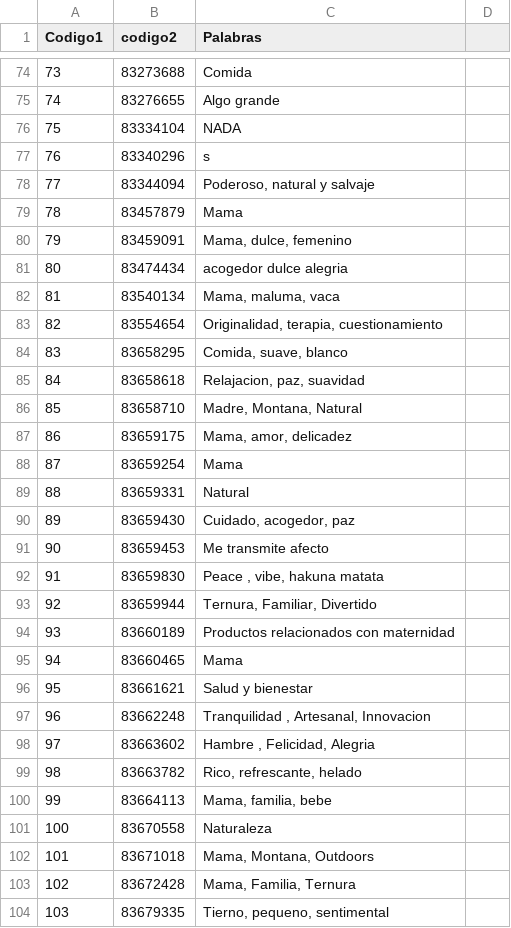
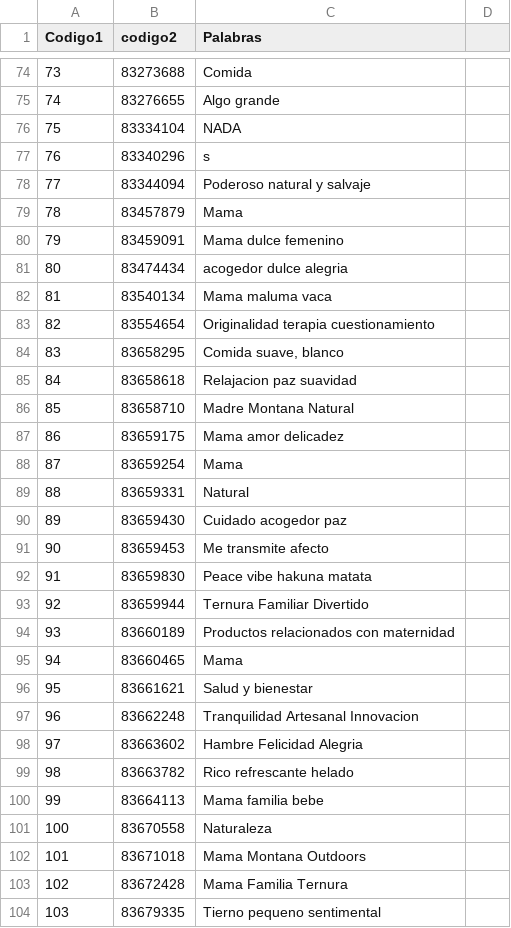
Before and after one commit to sarararu/Sara-Ramirez, a CSV file: 3palabras .csv, drawn as a sheet; only a part is shown, gaps mark what is left out; the diff covers the shown part only.

Commit message:
Update 3palabras .csv

```diff
--- a/3palabras .csv
+++ b/3palabras .csv
@@ -77,18 +77,18 @@ Codigo1;codigo2;Palabras
 76;83340296;s
-77;83344094;Poderoso, natural y salvaje
+77;83344094;Poderoso natural y salvaje
 78;83457879;Mama
-79;83459091;Mama, dulce, femenino
+79;83459091;Mama dulce femenino
 80;83474434;acogedor dulce alegria
-81;83540134;Mama, maluma, vaca
-82;83554654;Originalidad, terapia, cuestionamiento
-83;83658295;Comida, suave, blanco
-84;83658618;Relajacion, paz, suavidad
-85;83658710;Madre, Montana, Natural
-86;83659175;Mama, amor, delicadez
+81;83540134;Mama maluma vaca
+82;83554654;Originalidad terapia cuestionamiento
+83;83658295;Comida suave, blanco
+84;83658618;Relajacion paz suavidad
+85;83658710;Madre Montana Natural
+86;83659175;Mama amor delicadez
 87;83659254;Mama
 88;83659331;Natural
-89;83659430;Cuidado, acogedor, paz
+89;83659430;Cuidado acogedor paz
 90;83659453;Me transmite afecto
-91;83659830;Peace , vibe, hakuna matata
-92;83659944;Ternura, Familiar, Divertido
+91;83659830;Peace vibe hakuna matata
+92;83659944;Ternura Familiar Divertido
 93;83660189;Productos relacionados con maternidad
@@ -96,9 +96,9 @@ Codigo1;codigo2;Palabras
 95;83661621;Salud y bienestar
-96;83662248;Tranquilidad , Artesanal, Innovacion
-97;83663602;Hambre , Felicidad, Alegria
-98;83663782;Rico, refrescante, helado
-99;83664113;Mama, familia, bebe
+96;83662248;Tranquilidad Artesanal Innovacion
+97;83663602;Hambre Felicidad Alegria
+98;83663782;Rico refrescante helado
+99;83664113;Mama familia bebe
 100;83670558;Naturaleza
-101;83671018;Mama, Montana, Outdoors
-102;83672428;Mama, Familia, Ternura
-103;83679335;Tierno, pequeno, sentimental
+101;83671018;Mama Montana Outdoors
+102;83672428;Mama Familia Ternura
+103;83679335;Tierno pequeno sentimental
```
Also changed, not shown: 45 edited cells elsewhere in this file.
